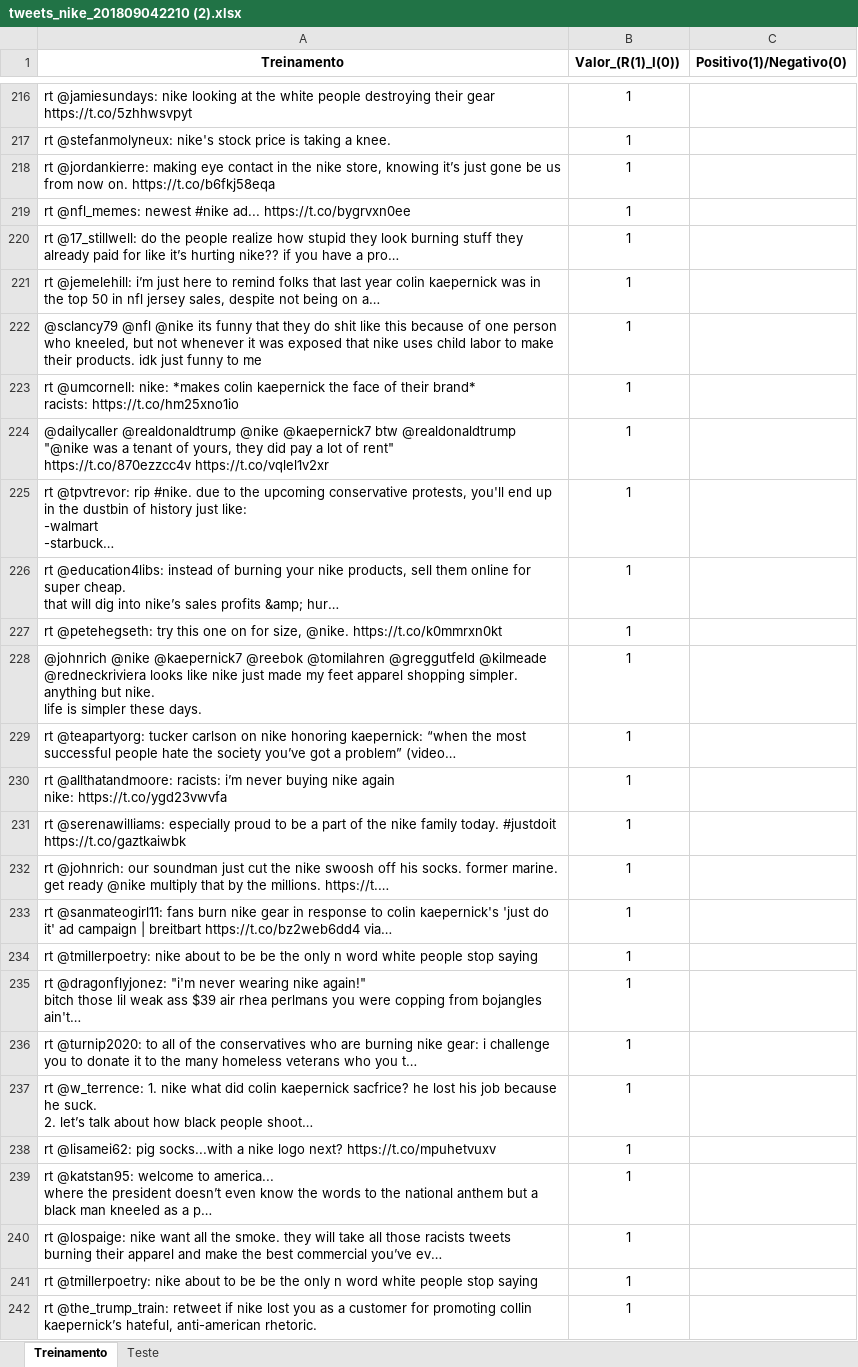
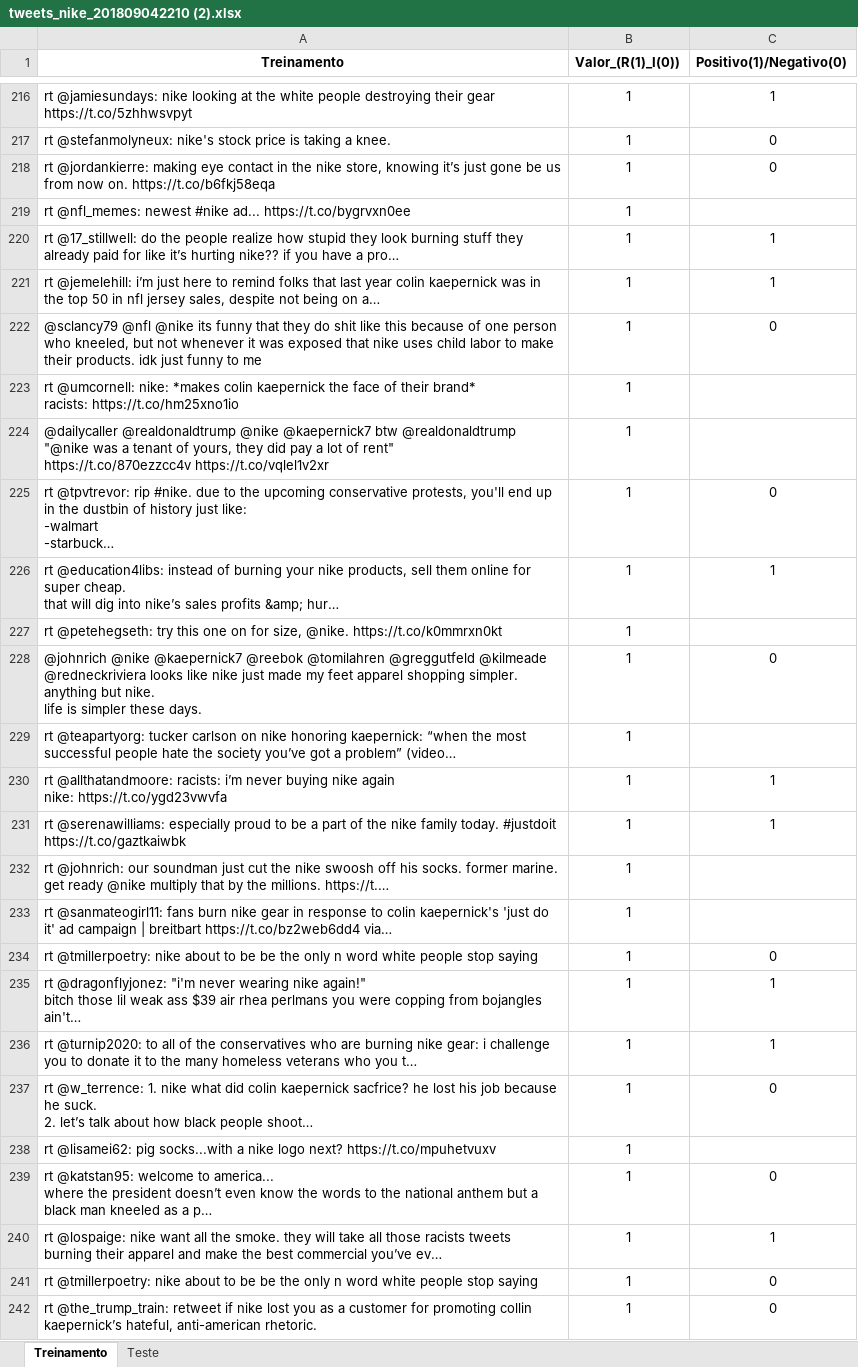
Before and after one commit to manucastilla/CD_Projeto2, an Excel workbook: tweets_nike_201809042210 (2).xlsx, sheet Treinamento, drawn as a sheet; only a part is shown, gaps mark what is left out; values as stored, in another font and other column widths than the file's, no borders; the diff covers the shown part only; the diff names each change by its address in the sheet, - before the commit and + after, or states it on an @@ line.

```diff
--- a/tweets_nike_201809042210 (2).xlsx (sheet Treinamento)
+++ b/tweets_nike_201809042210 (2).xlsx (sheet Treinamento)
-C216 (Positivo(1)/Negativo(0)): (empty)
+C216 (Positivo(1)/Negativo(0)): 1
-C217:C218 (Positivo(1)/Negativo(0)): (empty)
+C217:C218 (Positivo(1)/Negativo(0)): 0
-C220:C221 (Positivo(1)/Negativo(0)): (empty)
+C220:C221 (Positivo(1)/Negativo(0)): 1
-C222 (Positivo(1)/Negativo(0)): (empty)
+C222 (Positivo(1)/Negativo(0)): 0
-C225 (Positivo(1)/Negativo(0)): (empty)
+C225 (Positivo(1)/Negativo(0)): 0
-C226 (Positivo(1)/Negativo(0)): (empty)
+C226 (Positivo(1)/Negativo(0)): 1
-C228 (Positivo(1)/Negativo(0)): (empty)
+C228 (Positivo(1)/Negativo(0)): 0
-C230:C231 (Positivo(1)/Negativo(0)): (empty)
+C230:C231 (Positivo(1)/Negativo(0)): 1
-C234 (Positivo(1)/Negativo(0)): (empty)
+C234 (Positivo(1)/Negativo(0)): 0
-C235:C236 (Positivo(1)/Negativo(0)): (empty)
+C235:C236 (Positivo(1)/Negativo(0)): 1
-C237 (Positivo(1)/Negativo(0)): (empty)
+C237 (Positivo(1)/Negativo(0)): 0
-C239 (Positivo(1)/Negativo(0)): (empty)
+C239 (Positivo(1)/Negativo(0)): 0
-C240 (Positivo(1)/Negativo(0)): (empty)
+C240 (Positivo(1)/Negativo(0)): 1
-C241:C242 (Positivo(1)/Negativo(0)): (empty)
+C241:C242 (Positivo(1)/Negativo(0)): 0
```
Also changed, not shown: 78 edited cells elsewhere in this sheet.
